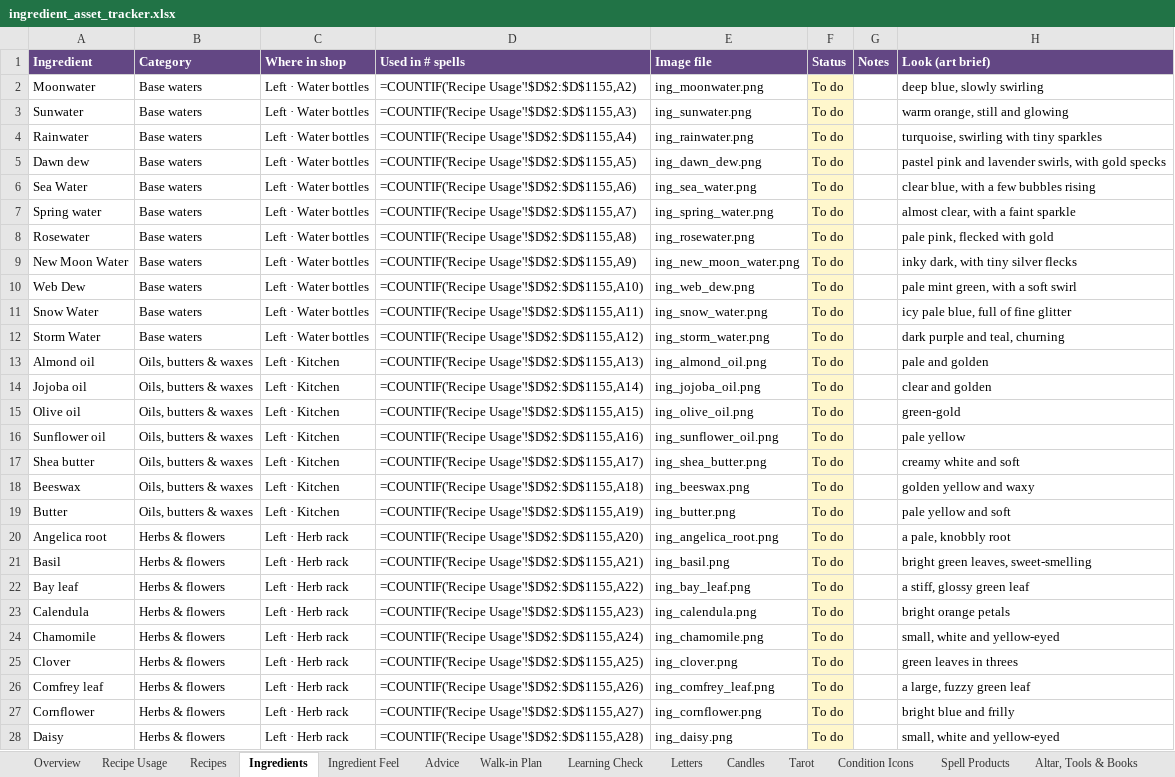
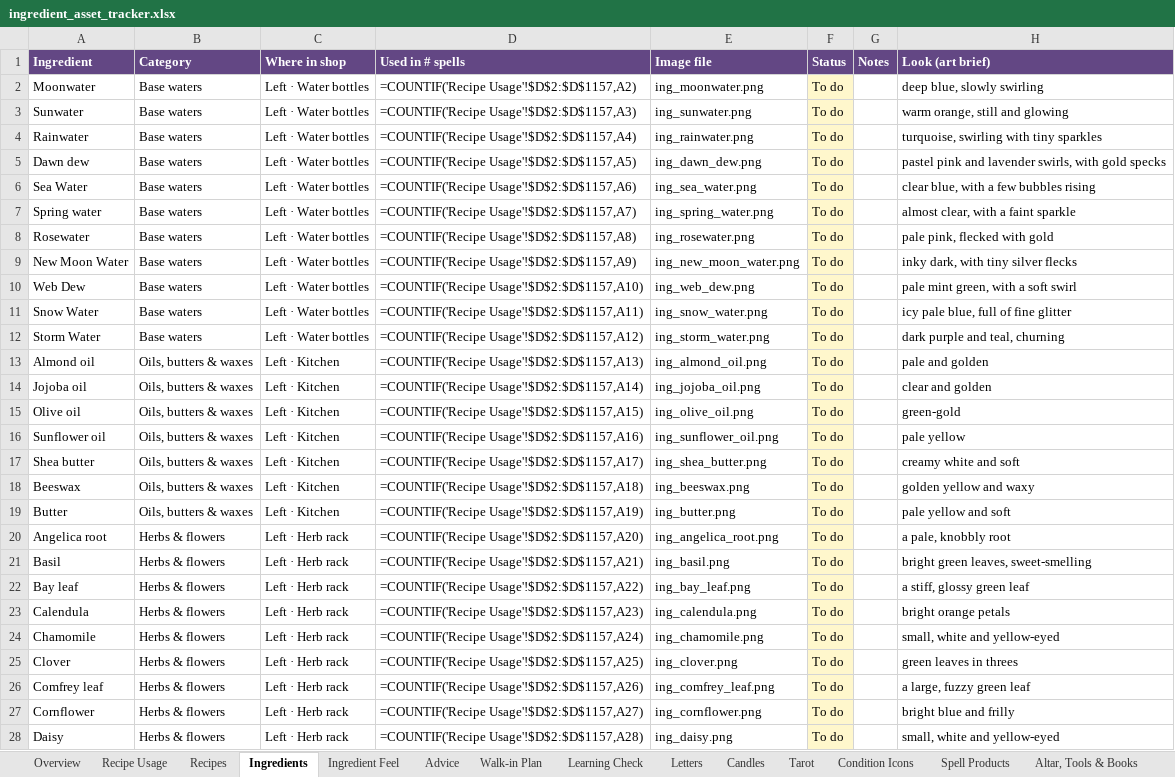
Before and after one commit to you36911-lab/The-Loveborne-Witchs-Emporium, an Excel workbook: ingredient_asset_tracker.xlsx, sheet Ingredients, drawn as a sheet; only a part is shown; values as stored, in another font and other column widths than the file's, no borders; formulas without a stored value are shown as written; the diff covers the shown part only; the diff names each change by its address in the sheet, - before the commit and + after, or states it on an @@ line.

```diff
--- a/ingredient_asset_tracker.xlsx (sheet Ingredients)
+++ b/ingredient_asset_tracker.xlsx (sheet Ingredients)
-D2 (Used in # spells): =COUNTIF('Recipe Usage'!$D$2:$D$1155,A2)
+D2 (Used in # spells): =COUNTIF('Recipe Usage'!$D$2:$D$1157,A2)
-D3 (Used in # spells): =COUNTIF('Recipe Usage'!$D$2:$D$1155,A3)
+D3 (Used in # spells): =COUNTIF('Recipe Usage'!$D$2:$D$1157,A3)
-D4 (Used in # spells): =COUNTIF('Recipe Usage'!$D$2:$D$1155,A4)
+D4 (Used in # spells): =COUNTIF('Recipe Usage'!$D$2:$D$1157,A4)
-D5 (Used in # spells): =COUNTIF('Recipe Usage'!$D$2:$D$1155,A5)
+D5 (Used in # spells): =COUNTIF('Recipe Usage'!$D$2:$D$1157,A5)
-D6 (Used in # spells): =COUNTIF('Recipe Usage'!$D$2:$D$1155,A6)
+D6 (Used in # spells): =COUNTIF('Recipe Usage'!$D$2:$D$1157,A6)
-D7 (Used in # spells): =COUNTIF('Recipe Usage'!$D$2:$D$1155,A7)
+D7 (Used in # spells): =COUNTIF('Recipe Usage'!$D$2:$D$1157,A7)
-D8 (Used in # spells): =COUNTIF('Recipe Usage'!$D$2:$D$1155,A8)
+D8 (Used in # spells): =COUNTIF('Recipe Usage'!$D$2:$D$1157,A8)
-D9 (Used in # spells): =COUNTIF('Recipe Usage'!$D$2:$D$1155,A9)
+D9 (Used in # spells): =COUNTIF('Recipe Usage'!$D$2:$D$1157,A9)
-D10 (Used in # spells): =COUNTIF('Recipe Usage'!$D$2:$D$1155,A10)
+D10 (Used in # spells): =COUNTIF('Recipe Usage'!$D$2:$D$1157,A10)
-D11 (Used in # spells): =COUNTIF('Recipe Usage'!$D$2:$D$1155,A11)
+D11 (Used in # spells): =COUNTIF('Recipe Usage'!$D$2:$D$1157,A11)
-D12 (Used in # spells): =COUNTIF('Recipe Usage'!$D$2:$D$1155,A12)
+D12 (Used in # spells): =COUNTIF('Recipe Usage'!$D$2:$D$1157,A12)
-D13 (Used in # spells): =COUNTIF('Recipe Usage'!$D$2:$D$1155,A13)
+D13 (Used in # spells): =COUNTIF('Recipe Usage'!$D$2:$D$1157,A13)
-D14 (Used in # spells): =COUNTIF('Recipe Usage'!$D$2:$D$1155,A14)
+D14 (Used in # spells): =COUNTIF('Recipe Usage'!$D$2:$D$1157,A14)
-D15 (Used in # spells): =COUNTIF('Recipe Usage'!$D$2:$D$1155,A15)
+D15 (Used in # spells): =COUNTIF('Recipe Usage'!$D$2:$D$1157,A15)
-D16 (Used in # spells): =COUNTIF('Recipe Usage'!$D$2:$D$1155,A16)
+D16 (Used in # spells): =COUNTIF('Recipe Usage'!$D$2:$D$1157,A16)
-D17 (Used in # spells): =COUNTIF('Recipe Usage'!$D$2:$D$1155,A17)
+D17 (Used in # spells): =COUNTIF('Recipe Usage'!$D$2:$D$1157,A17)
-D18 (Used in # spells): =COUNTIF('Recipe Usage'!$D$2:$D$1155,A18)
+D18 (Used in # spells): =COUNTIF('Recipe Usage'!$D$2:$D$1157,A18)
-D19 (Used in # spells): =COUNTIF('Recipe Usage'!$D$2:$D$1155,A19)
+D19 (Used in # spells): =COUNTIF('Recipe Usage'!$D$2:$D$1157,A19)
-D20 (Used in # spells): =COUNTIF('Recipe Usage'!$D$2:$D$1155,A20)
+D20 (Used in # spells): =COUNTIF('Recipe Usage'!$D$2:$D$1157,A20)
-D21 (Used in # spells): =COUNTIF('Recipe Usage'!$D$2:$D$1155,A21)
+D21 (Used in # spells): =COUNTIF('Recipe Usage'!$D$2:$D$1157,A21)
-D22 (Used in # spells): =COUNTIF('Recipe Usage'!$D$2:$D$1155,A22)
+D22 (Used in # spells): =COUNTIF('Recipe Usage'!$D$2:$D$1157,A22)
-D23 (Used in # spells): =COUNTIF('Recipe Usage'!$D$2:$D$1155,A23)
+D23 (Used in # spells): =COUNTIF('Recipe Usage'!$D$2:$D$1157,A23)
-D24 (Used in # spells): =COUNTIF('Recipe Usage'!$D$2:$D$1155,A24)
+D24 (Used in # spells): =COUNTIF('Recipe Usage'!$D$2:$D$1157,A24)
-D25 (Used in # spells): =COUNTIF('Recipe Usage'!$D$2:$D$1155,A25)
+D25 (Used in # spells): =COUNTIF('Recipe Usage'!$D$2:$D$1157,A25)
-D26 (Used in # spells): =COUNTIF('Recipe Usage'!$D$2:$D$1155,A26)
+D26 (Used in # spells): =COUNTIF('Recipe Usage'!$D$2:$D$1157,A26)
-D27 (Used in # spells): =COUNTIF('Recipe Usage'!$D$2:$D$1155,A27)
+D27 (Used in # spells): =COUNTIF('Recipe Usage'!$D$2:$D$1157,A27)
-D28 (Used in # spells): =COUNTIF('Recipe Usage'!$D$2:$D$1155,A28)
+D28 (Used in # spells): =COUNTIF('Recipe Usage'!$D$2:$D$1157,A28)
```
Also changed, not shown: 228 edited cells elsewhere in this sheet, sheet Recipe Usage, sheet Walk-in Plan, 3 other files.
